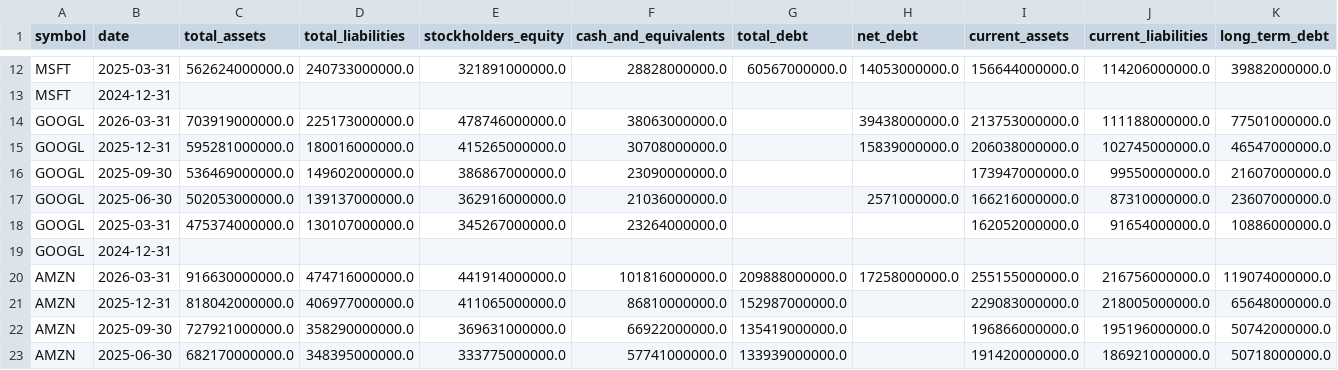
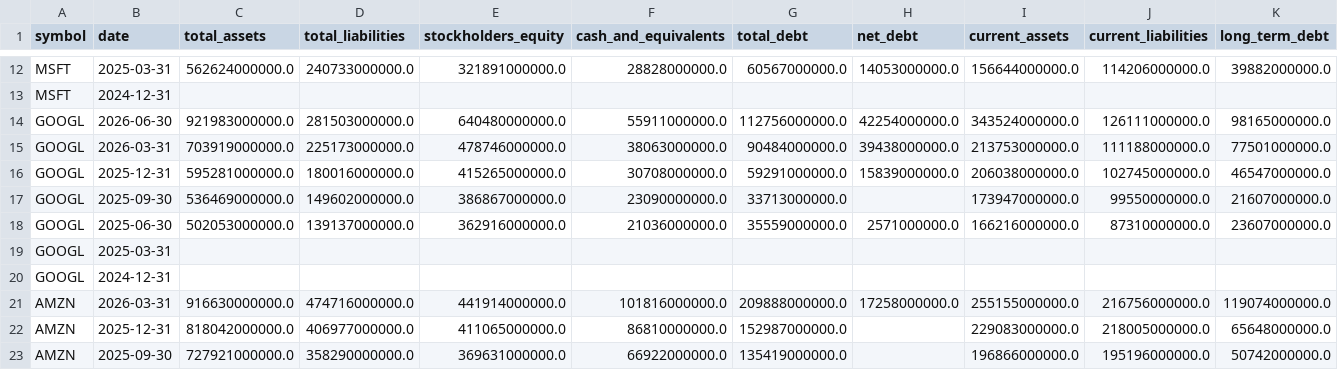
Before and after one commit to altonbot42/magnificent7-dashboard, a CSV file: data/csv/balance_sheet.csv, drawn as a sheet; only a part is shown, gaps mark what is left out; the shorter side is filled out with more unchanged rows; removed rows and columns are numbered as before the commit, all else as after; rows hold the shown columns only; the diff names each change by its address in the sheet, - before the commit and + after, or states it on an @@ line.

```diff
--- a/data/csv/balance_sheet.csv
+++ b/data/csv/balance_sheet.csv
+row 14: GOOGL | 2026-06-30 | 921983000000.0 | 281503000000.0 | 640480000000.0 | 55911000000.0 | 112756000000.0 | 42254000000.0 | 343524000000.0 | 126111000000.0 | 98165000000.0
-G15 (total_debt): (empty)
+G15 (total_debt): 90484000000.0
-G16 (total_debt): (empty)
+G16 (total_debt): 59291000000.0
-G17 (total_debt): (empty)
+G17 (total_debt): 33713000000.0
-G18 (total_debt): (empty)
+G18 (total_debt): 35559000000.0
-row 18: GOOGL | 2025-03-31 | 475374000000.0 | 130107000000.0 | 345267000000.0 | 23264000000.0 |  |  | 162052000000.0 | 91654000000.0 | 10886000000.0
+row 19: GOOGL | 2025-03-31
```
Also changed, not shown: data/csv/income_statement.csv, data/csv/ratios.csv.
